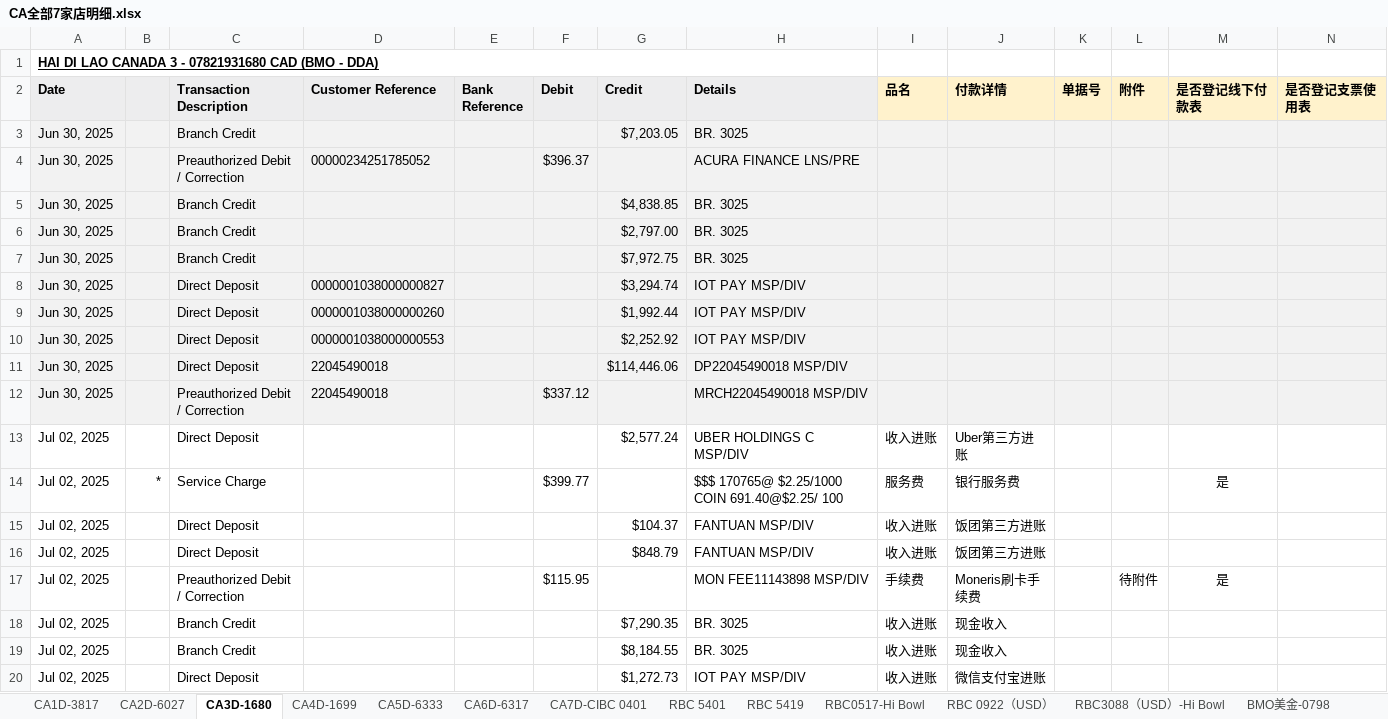
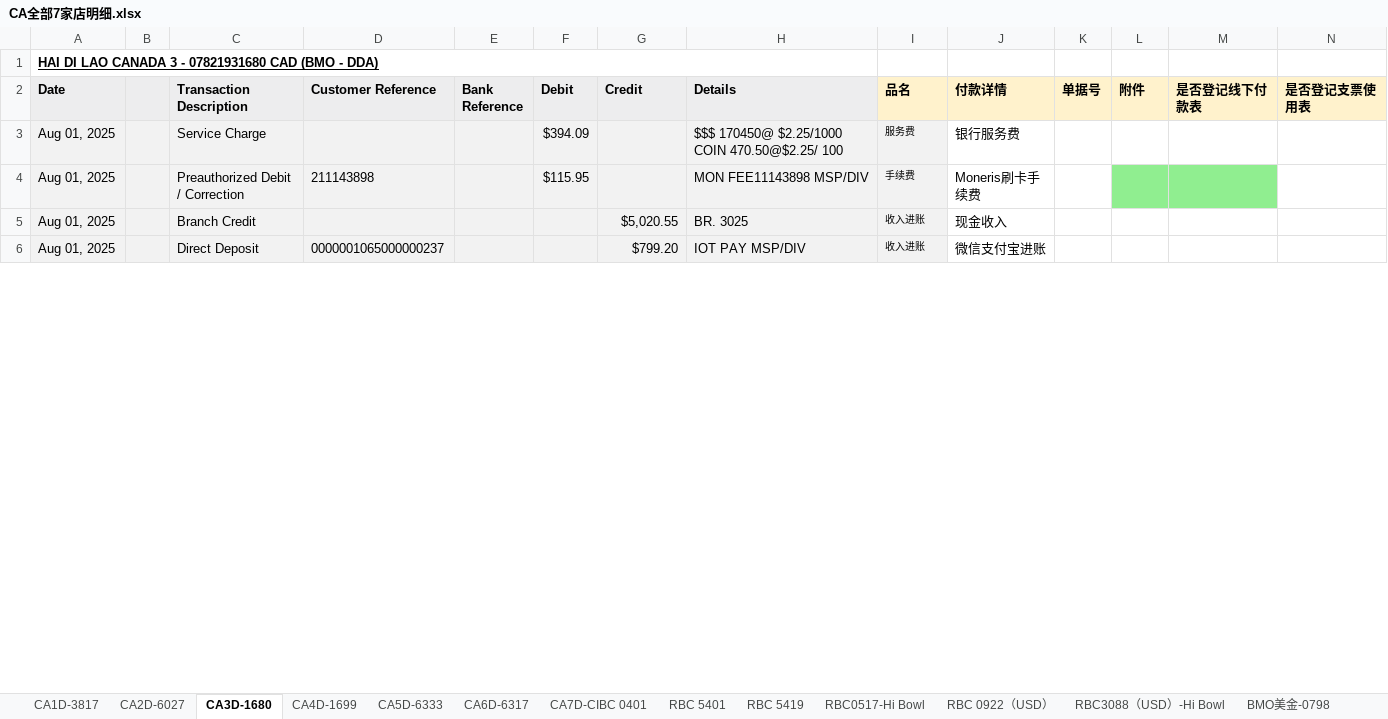
Before and after one commit to HongmingWang-Rabbit/haidilao_analyze_database, an Excel workbook: paperwork-automation/Input/daily_report/bank_transactions_reports/CA全部7家店明细.xlsx, sheet CA3D-1680, drawn as a sheet; only a part is shown; values as stored, in another font and other column widths than the file's, no borders; conditional formats not drawn; removed rows and columns are numbered as before the commit, all else as after; the diff covers the shown part only; the diff names each change by its address in the sheet, - before the commit and + after, or states it on an @@ line.

```diff
--- a/paperwork-automation/Input/daily_report/bank_transactions_reports/CA全部7家店明细.xlsx (sheet CA3D-1680)
+++ b/paperwork-automation/Input/daily_report/bank_transactions_reports/CA全部7家店明细.xlsx (sheet CA3D-1680)
-row 3: Jun 30, 2025 |  | Branch Credit |  |  |  | $7,203.05 | BR. 3025
-row 4: Jun 30, 2025 |  | Preauthorized Debit / Correction | 00000234251785052 |  | $396.37 |  | ACURA FINANCE LNS/PRE
-row 5: Jun 30, 2025 |  | Branch Credit |  |  |  | $4,838.85 | BR. 3025
-row 6: Jun 30, 2025 |  | Branch Credit |  |  |  | $2,797.00 | BR. 3025
-row 7: Jun 30, 2025 |  | Branch Credit |  |  |  | $7,972.75 | BR. 3025
-row 8: Jun 30, 2025 |  | Direct Deposit | 0000001038000000827 |  |  | $3,294.74 | IOT PAY MSP/DIV
-row 9: Jun 30, 2025 |  | Direct Deposit | 0000001038000000260 |  |  | $1,992.44 | IOT PAY MSP/DIV
-row 10: Jun 30, 2025 |  | Direct Deposit | 0000001038000000553 |  |  | $2,252.92 | IOT PAY MSP/DIV
-row 11: Jun 30, 2025 |  | Direct Deposit | 22045490018 |  |  | $114,446.06 | DP22045490018 MSP/DIV
-row 12: Jun 30, 2025 |  | Preauthorized Debit / Correction | 22045490018 |  | $337.12 |  | MRCH22045490018 MSP/DIV
-row 13: Jul 02, 2025 |  | Direct Deposit |  |  |  | $2,577.24 | UBER HOLDINGS C MSP/DIV | 收入进账 | Uber第三方进账
-row 14: Jul 02, 2025 | * | Service Charge |  |  | $399.77 |  | $$$ 170765@ $2.25/1000 COIN 691.40@$2.25/ 100 | 服务费 | 银行服务费 |  |  | 是
-row 15: Jul 02, 2025 |  | Direct Deposit |  |  |  | $104.37 | FANTUAN MSP/DIV | 收入进账 | 饭团第三方进账
-row 16: Jul 02, 2025 |  | Direct Deposit |  |  |  | $848.79 | FANTUAN MSP/DIV | 收入进账 | 饭团第三方进账
+row 3: Aug 01, 2025 |  | Service Charge |  |  | $394.09 |  | $$$ 170450@ $2.25/1000 COIN 470.50@$2.25/ 100 | 服务费 | 银行服务费
-A4:A5 (Date): Jul 02, 2025
+A4:A5 (Date): Aug 01, 2025
-A4:I5 fill: none
+A4:I5 fill: #F2F2F2
-D4 (Customer Reference): (empty)
+D4 (Customer Reference): 211143898
@@ I4:I5 text size: smaller @@
-L4 (附件): 待附件
+L4 (附件): (empty)
-L4:M4 fill: none
+L4:M4 fill: #90EE90
-M4 (是否登记线下付款表): 是
+M4 (是否登记线下付款表): (empty)
-G5 (Credit): $7,290.35
+G5 (Credit): $5,020.55
-row 19: Jul 02, 2025 |  | Branch Credit |  |  |  | $8,184.55 | BR. 3025 | 收入进账 | 现金收入
-A6 (Date): Jul 02, 2025
+A6 (Date): Aug 01, 2025
-A6:I6 fill: none
+A6:I6 fill: #F2F2F2
-D6 (Customer Reference): (empty)
+D6 (Customer Reference): 0000001065000000237
-G6 (Credit): $1,272.73
+G6 (Credit): $799.20
@@ I6 text size: smaller @@
```
Also changed, not shown: 6 added rows, 112 removed rows, 30 edited cells and cell formats elsewhere in this sheet, sheet CA1D-3817, sheet CA4D-1699, sheet CA2D-6027, sheet CA7D-CIBC 0401, sheet CA5D-6333, sheet CA6D-6317, 6 more sheets, paperwork-automation/sheet-templates/monthly-store-revenue-compare-template.xlsx, 8 other files.
